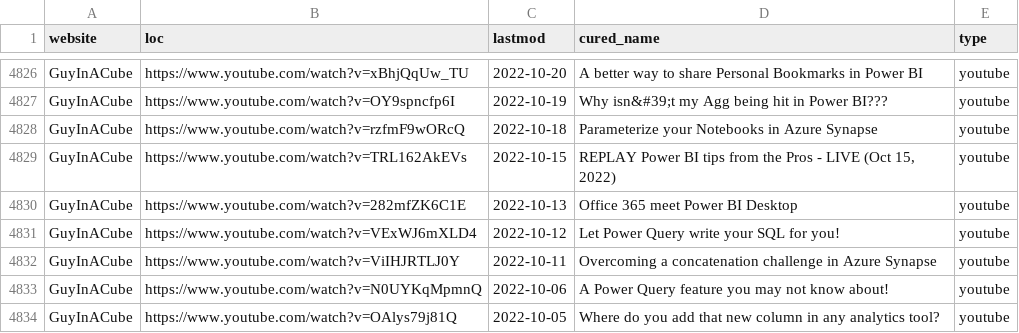
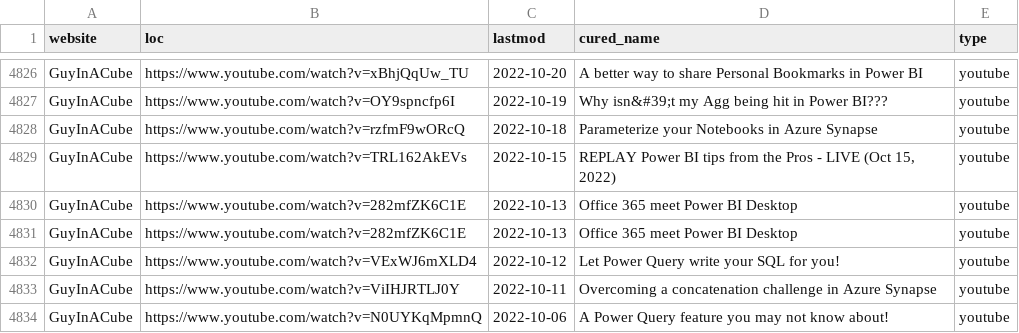
Before and after one commit to julian-passebecq/newsai_blue_scripts, a CSV file: newsai_script-main/data/sitemap.csv, drawn as a sheet; only a part is shown, gaps mark what is left out; the shorter side is filled out with more unchanged rows; the diff covers the shown part only.

```diff
--- a/newsai_script-main/data/sitemap.csv
+++ b/newsai_script-main/data/sitemap.csv
@@ -4830,2 +4830,3 @@ GuyInACube,https://www.youtube.com/watch?v=TRL162AkEVs,2022-10-15,"REPLAY Power
 GuyInACube,https://www.youtube.com/watch?v=282mfZK6C1E,2022-10-13,Office 365 meet Power BI Desktop,youtube
+GuyInACube,https://www.youtube.com/watch?v=282mfZK6C1E,2022-10-13,Office 365 meet Power BI Desktop,youtube
 GuyInACube,https://www.youtube.com/watch?v=VExWJ6mXLD4,2022-10-12,Let Power Query write your SQL for you!,youtube
```
Also changed, not shown: 11 added rows, 16 removed rows and 39 moved rows elsewhere in this file.
